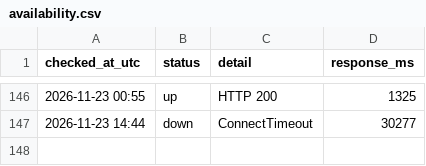
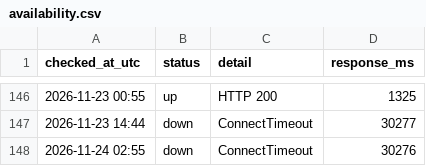
Before and after one commit to chl-kiev-ua/key-wayback, a CSV file: archive-log/availability.csv, drawn as a sheet; only a part is shown, gaps mark what is left out; the diff names each change by its address in the sheet, - before the commit and + after, or states it on an @@ line.

Commit message:
Журнал архівування 2026-11-24 02:55

```diff
--- a/archive-log/availability.csv
+++ b/archive-log/availability.csv
+row 148: 2026-11-24 02:55 | down | ConnectTimeout | 30276
```
